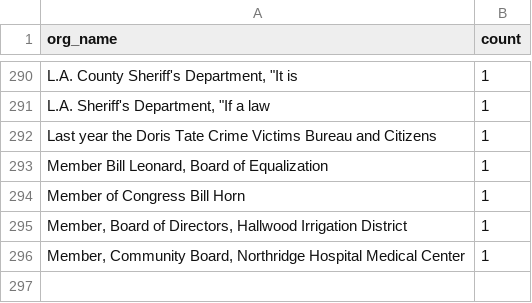
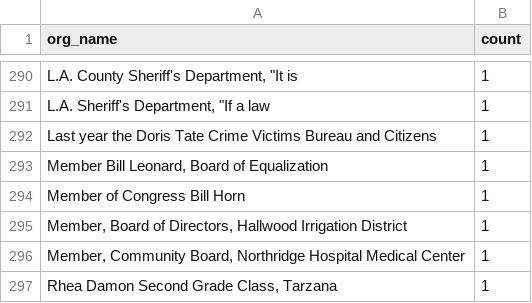
Before and after one commit to Nall-Group/california-groups-disambiguation, a CSV file: org_name_subsets_for_cleaning/org_names_embedded_in_narrative_text.csv, drawn as a sheet; only a part is shown, gaps mark what is left out.

```diff
--- a/org_name_subsets_for_cleaning/org_names_embedded_in_narrative_text.csv
+++ b/org_name_subsets_for_cleaning/org_names_embedded_in_narrative_text.csv
@@ -296 +296,2 @@ Member of Congress Bill Horn,1
 "Member, Community Board, Northridge Hospital Medical Center",1
+"Rhea Damon Second Grade Class, Tarzana",1
```
Also changed, not shown: org_name_subsets_for_cleaning/org_names_conjoined.csv, 3 other files.
